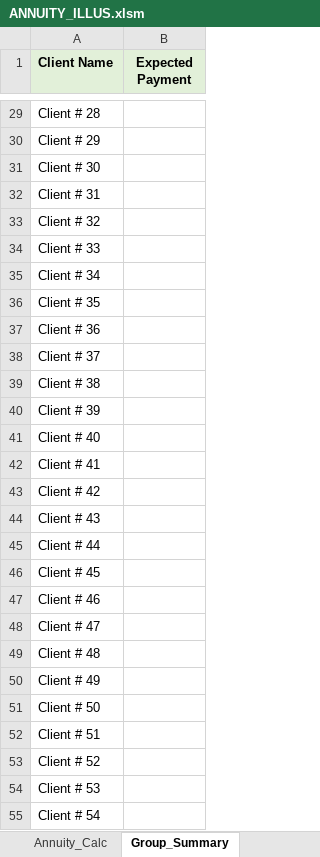
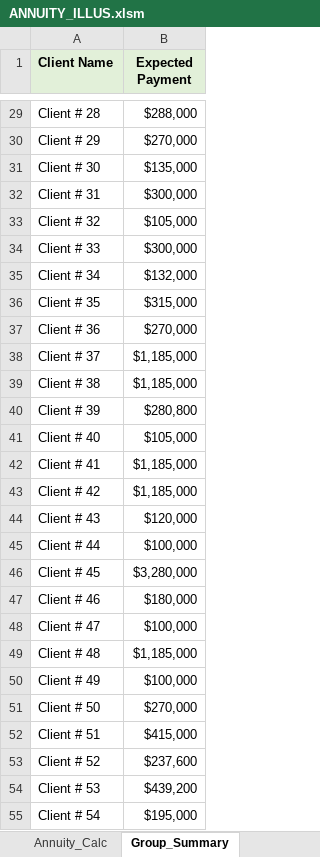
Before and after one commit to bryancsk1998/Annuity_Illustration_Project, an Excel workbook: ANNUITY_ILLUS.xlsm, sheet Group_Summary, drawn as a sheet; only a part is shown, gaps mark what is left out; values as stored, in another font and other column widths than the file's, no borders; charts and pictures not drawn; the diff covers the shown part only; the diff names each change by its address in the sheet, - before the commit and + after, or states it on an @@ line.

```diff
--- a/ANNUITY_ILLUS.xlsm (sheet Group_Summary)
+++ b/ANNUITY_ILLUS.xlsm (sheet Group_Summary)
-B29 (Expected Payment): (empty)
+B29 (Expected Payment): $288,000
-B30 (Expected Payment): (empty)
+B30 (Expected Payment): $270,000
-B31 (Expected Payment): (empty)
+B31 (Expected Payment): $135,000
-B32 (Expected Payment): (empty)
+B32 (Expected Payment): $300,000
-B33 (Expected Payment): (empty)
+B33 (Expected Payment): $105,000
-B34 (Expected Payment): (empty)
+B34 (Expected Payment): $300,000
-B35 (Expected Payment): (empty)
+B35 (Expected Payment): $132,000
-B36 (Expected Payment): (empty)
+B36 (Expected Payment): $315,000
-B37 (Expected Payment): (empty)
+B37 (Expected Payment): $270,000
-B38:B39 (Expected Payment): (empty)
+B38:B39 (Expected Payment): $1,185,000
-B40 (Expected Payment): (empty)
+B40 (Expected Payment): $280,800
-B41 (Expected Payment): (empty)
+B41 (Expected Payment): $105,000
-B42:B43 (Expected Payment): (empty)
+B42:B43 (Expected Payment): $1,185,000
-B44 (Expected Payment): (empty)
+B44 (Expected Payment): $120,000
-B45 (Expected Payment): (empty)
+B45 (Expected Payment): $100,000
-B46 (Expected Payment): (empty)
+B46 (Expected Payment): $3,280,000
-B47 (Expected Payment): (empty)
+B47 (Expected Payment): $180,000
-B48 (Expected Payment): (empty)
+B48 (Expected Payment): $100,000
-B49 (Expected Payment): (empty)
+B49 (Expected Payment): $1,185,000
-B50 (Expected Payment): (empty)
+B50 (Expected Payment): $100,000
-B51 (Expected Payment): (empty)
+B51 (Expected Payment): $270,000
-B52 (Expected Payment): (empty)
+B52 (Expected Payment): $415,000
-B53 (Expected Payment): (empty)
+B53 (Expected Payment): $237,600
-B54 (Expected Payment): (empty)
+B54 (Expected Payment): $439,200
-B55 (Expected Payment): (empty)
+B55 (Expected Payment): $195,000
```
Also changed, not shown: 73 edited cells elsewhere in this sheet, sheet Payment_Breakdown, sheet Data_Sheet, sheet Annuity_Calc, sheet Formulas, hidden cells.
